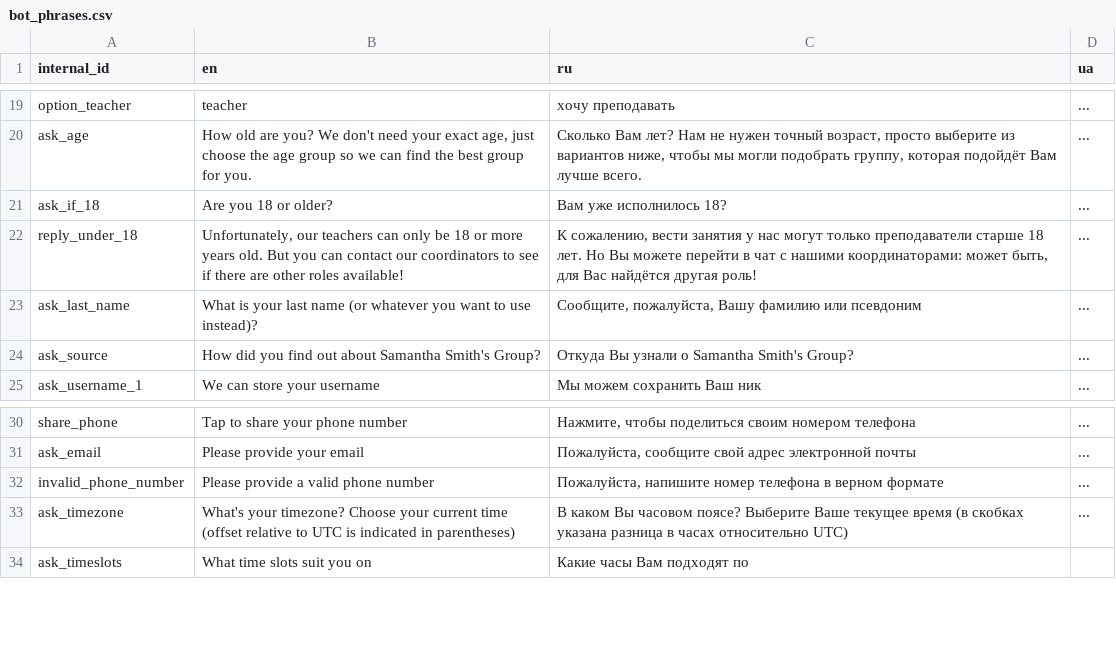
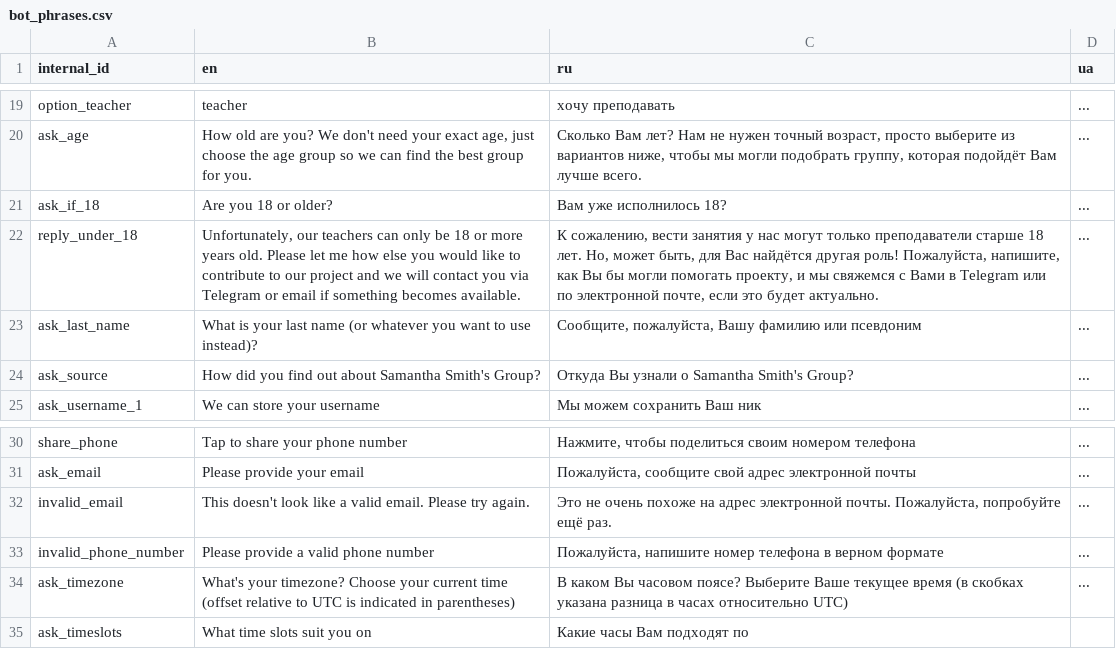
Before and after one commit to samanthasgroup/samanthas-telegram-bot, a CSV file: data/bot_phrases.csv, drawn as a sheet; only a part is shown, gaps mark what is left out.

Commit message:
move callback asking for age further down, rename callbacks/constants
if a user is a teacher under 18, they will
not be redirected to chat. That means their
email and phone need to be stored before bot
says goodbye. Hence, age must be checked
after phone and email.

```diff
--- a/data/bot_phrases.csv
+++ b/data/bot_phrases.csv
@@ -21,3 +21,3 @@ ask_age,"How old are you? We don't need your exact age, just choose the age grou
 ask_if_18,Are you 18 or older?,Вам уже исполнилось 18?,...
-reply_under_18,"Unfortunately, our teachers can only be 18 or more years old. But you can contact our coordinators to see if there are other roles available!","К сожалению, вести занятия у нас могут только преподаватели старше 18 лет. Но Вы можете перейти в чат с нашими координаторами: может быть, для Вас найдётся другая роль!",...
+reply_under_18,"Unfortunately, our teachers can only be 18 or more years old. Please let me how else you would like to contribute to our project and we will contact you via Telegram or email if something becomes available.","К сожалению, вести занятия у нас могут только преподаватели старше 18 лет. Но, может быть, для Вас найдётся другая роль! Пожалуйста, напишите, как Вы бы могли помогать проекту, и мы свяжемся с Вами в Telegram или по электронной почте, если это будет актуально.",...
 ask_last_name,What is your last name (or whatever you want to use instead)?,"Сообщите, пожалуйста, Вашу фамилию или псевдоним",...
@@ -31,2 +31,3 @@ share_phone,Tap to share your phone number,"Нажмите, чтобы поде
 ask_email,Please provide your email,"Пожалуйста, сообщите свой адрес электронной почты",...
+invalid_email,This doesn't look like a valid email. Please try again.,"Это не очень похоже на адрес электронной почты. Пожалуйста, попробуйте ещё раз.",...
 invalid_phone_number,Please provide a valid phone number,"Пожалуйста, напишите номер телефона в верном формате",...
```
Also changed, not shown: 1 other file.
